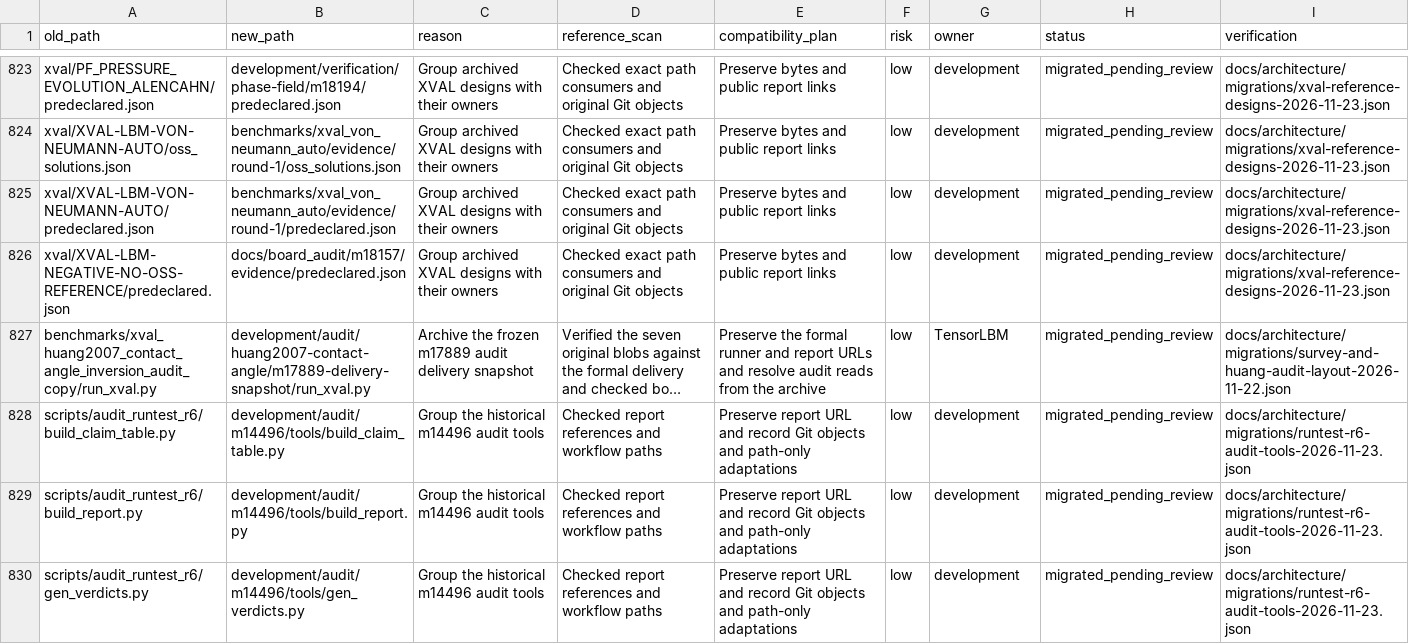
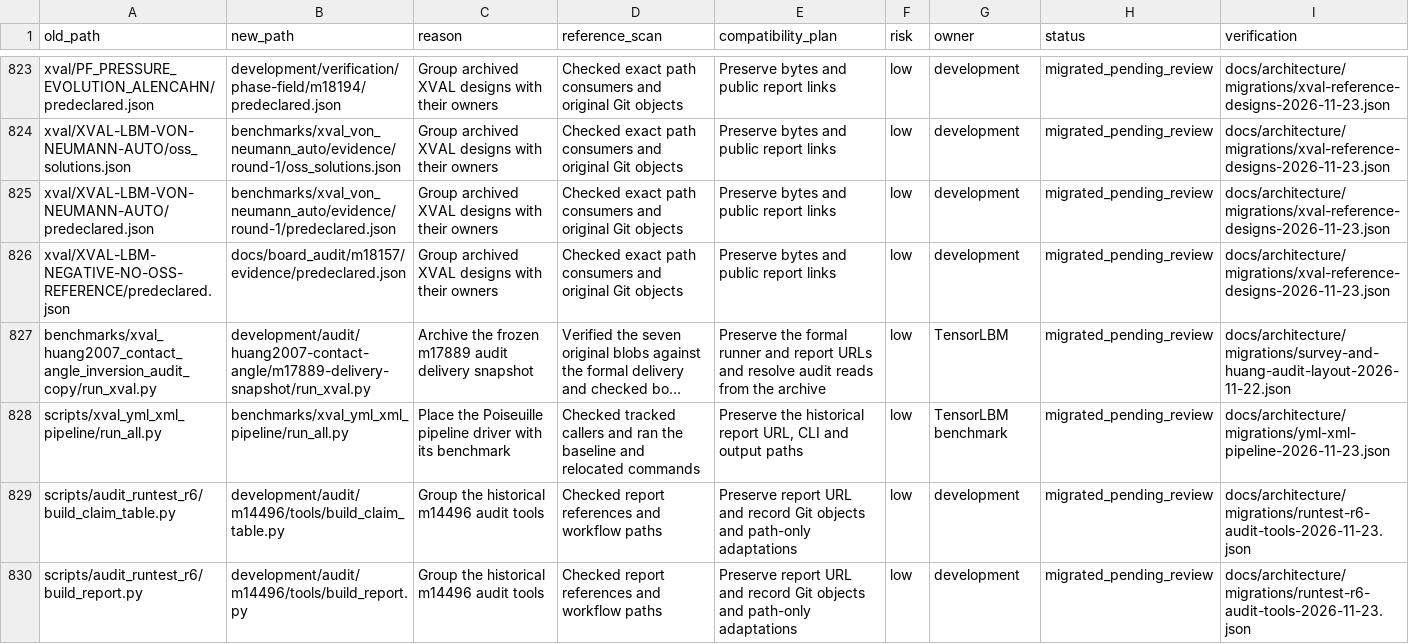
Before and after one commit to cxs503/TensorLBM, a CSV file: docs/architecture/migration_manifest.csv, drawn as a sheet; only a part is shown, gaps mark what is left out; the shorter side is filled out with more unchanged rows; long unchanged cells end in …; the diff names each change by its address in the sheet, - before the commit and + after, or states it on an @@ line.

Commit message:
governance: register YAML-to-XML Poiseuille benchmark

```diff
--- a/docs/architecture/migration_manifest.csv
+++ b/docs/architecture/migration_manifest.csv
+row 828: scripts/xval_yml_xml_pipeline/run_all.py | benchmarks/xval_yml_xml_pipeline/run_all.py | Place the Poiseuille pipeline driver with its benchmark | Checked tracked callers and ran the baseline and relocated commands | Preserve the historical report URL, CLI and output paths | low | TensorLBM benchmark | migrated_pending_review | docs/architecture/migrations/yml-xml-pipeline-2026-11-23.json
```
Also changed, not shown: 9 other files.
